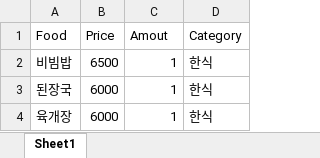
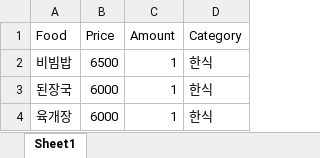
Before and after one commit to Hwan-ho/class.DataScience, an Excel workbook: menus.xlsx, sheet Sheet1, drawn as a sheet; only a part is shown; values as stored, in another font and other column widths than the file's, no borders; the diff names each change by its address in the sheet, - before the commit and + after, or states it on an @@ line.

Commit message:
Update menus.xlsx

```diff
--- a/menus.xlsx (sheet Sheet1)
+++ b/menus.xlsx (sheet Sheet1)
-C1: Amout
+C1: Amount
```
